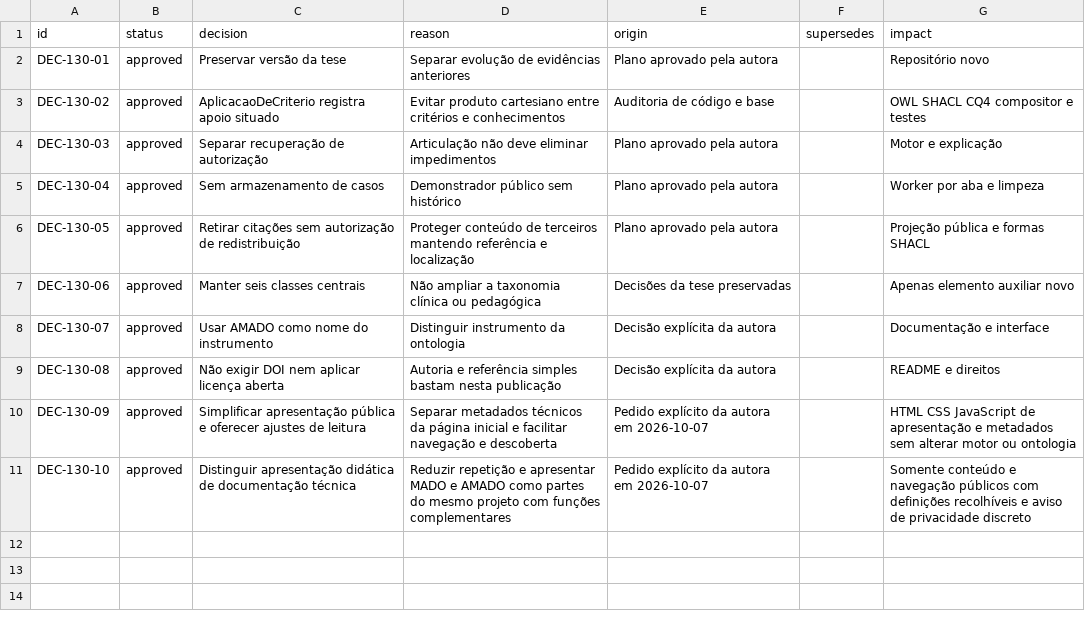
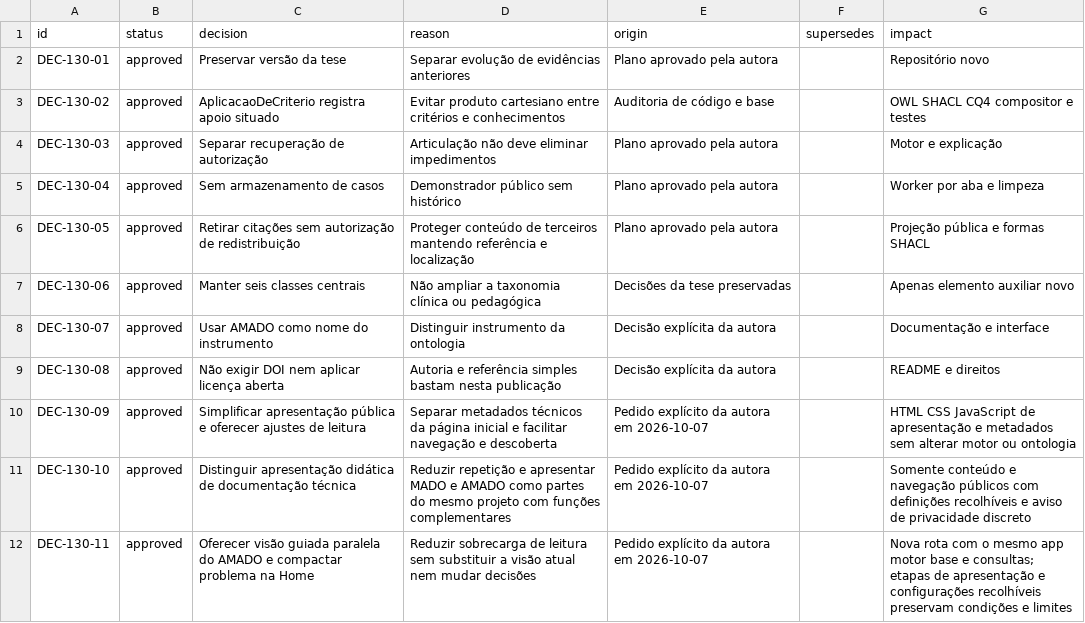
Before and after one commit to natacsham/MADO, a CSV file: project/decision-log.csv, drawn as a sheet.

Commit message:
Add optional guided AMADO view and compact research overview

```diff
--- a/project/decision-log.csv
+++ b/project/decision-log.csv
@@ -11 +11,2 @@ DEC-130-09,approved,Simplificar apresentação pública e oferecer ajustes de le
 DEC-130-10,approved,Distinguir apresentação didática de documentação técnica,Reduzir repetição e apresentar MADO e AMADO como partes do mesmo projeto com funções complementares,Pedido explícito da autora em 2026-10-07,,Somente conteúdo e navegação públicos com definições recolhíveis e aviso de privacidade discreto
+DEC-130-11,approved,Oferecer visão guiada paralela do AMADO e compactar problema na Home,Reduzir sobrecarga de leitura sem substituir a visão atual nem mudar decisões,Pedido explícito da autora em 2026-10-07,,Nova rota com o mesmo app motor base e consultas; etapas de apresentação e configurações recolhíveis preservam condições e limites
```
Also changed, not shown: 26 other files.
